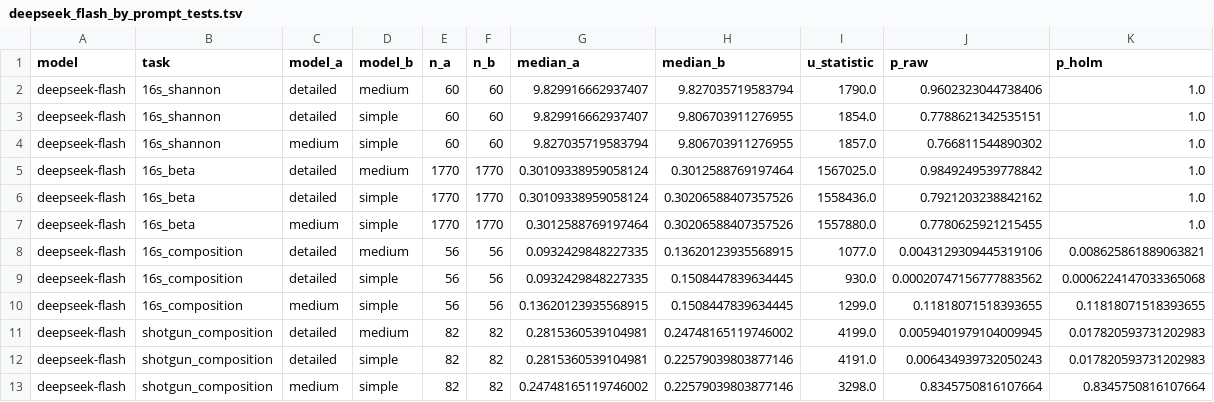
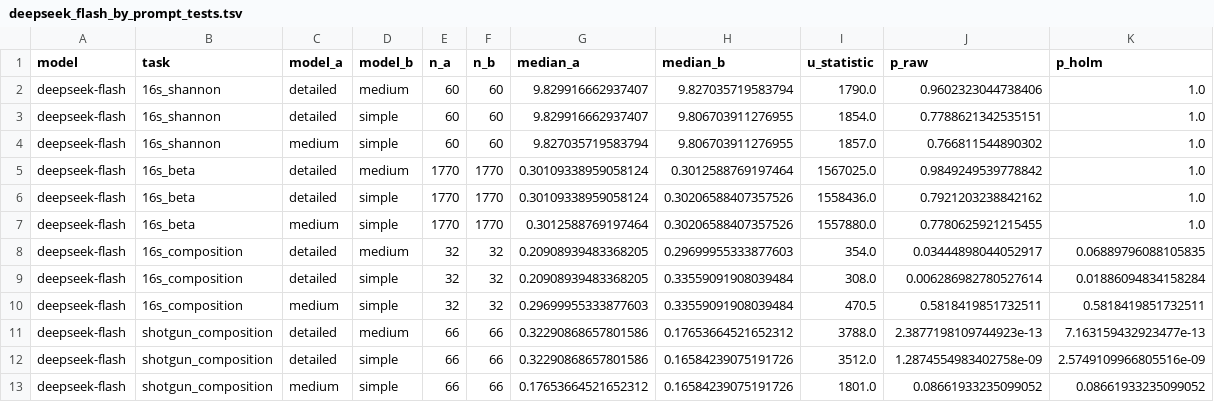
Before and after one commit to Zeming-LI-Andy/openclaw-microbiome, a TSV file: papers/case_studies_design/case_study_1/robustness/tables/deepseek_flash_by_prompt_tests.tsv, drawn as a sheet.

```diff
--- a/papers/case_studies_design/case_study_1/robustness/tables/deepseek_flash_by_prompt_tests.tsv
+++ b/papers/case_studies_design/case_study_1/robustness/tables/deepseek_flash_by_prompt_tests.tsv
@@ -7,7 +7,7 @@ deepseek-flash	16s_beta	detailed	simple	1770	1770	0.30109338959058124	0.30206588
 deepseek-flash	16s_beta	medium	simple	1770	1770	0.3012588769197464	0.30206588407357526	1557880.0	0.7780625921215455	1.0
-deepseek-flash	16s_composition	detailed	medium	56	56	0.0932429848227335	0.13620123935568915	1077.0	0.0043129309445319106	0.008625861889063821
-deepseek-flash	16s_composition	detailed	simple	56	56	0.0932429848227335	0.1508447839634445	930.0	0.00020747156777883562	0.0006224147033365068
-deepseek-flash	16s_composition	medium	simple	56	56	0.13620123935568915	0.1508447839634445	1299.0	0.11818071518393655	0.11818071518393655
-deepseek-flash	shotgun_composition	detailed	medium	82	82	0.2815360539104981	0.24748165119746002	4199.0	0.0059401979104009945	0.017820593731202983
-deepseek-flash	shotgun_composition	detailed	simple	82	82	0.2815360539104981	0.22579039803877146	4191.0	0.006434939732050243	0.017820593731202983
-deepseek-flash	shotgun_composition	medium	simple	82	82	0.24748165119746002	0.22579039803877146	3298.0	0.8345750816107664	0.8345750816107664
+deepseek-flash	16s_composition	detailed	medium	32	32	0.20908939483368205	0.29699955333877603	354.0	0.03444898044052917	0.06889796088105835
+deepseek-flash	16s_composition	detailed	simple	32	32	0.20908939483368205	0.33559091908039484	308.0	0.006286982780527614	0.01886094834158284
+deepseek-flash	16s_composition	medium	simple	32	32	0.29699955333877603	0.33559091908039484	470.5	0.5818419851732511	0.5818419851732511
+deepseek-flash	shotgun_composition	detailed	medium	66	66	0.32290868657801586	0.17653664521652312	3788.0	2.3877198109744923e-13	7.163159432923477e-13
+deepseek-flash	shotgun_composition	detailed	simple	66	66	0.32290868657801586	0.16584239075191726	3512.0	1.2874554983402758e-09	2.5749109966805516e-09
+deepseek-flash	shotgun_composition	medium	simple	66	66	0.17653664521652312	0.16584239075191726	1801.0	0.08661933235099052	0.08661933235099052
```
Also changed, not shown: papers/case_studies_design/case_study_1/robustness/tables/composition_da_distribution_coverage.tsv, papers/case_studies_design/case_study_1/robustness/tables/composition_da_distribution_tests.tsv, 36 other files.
